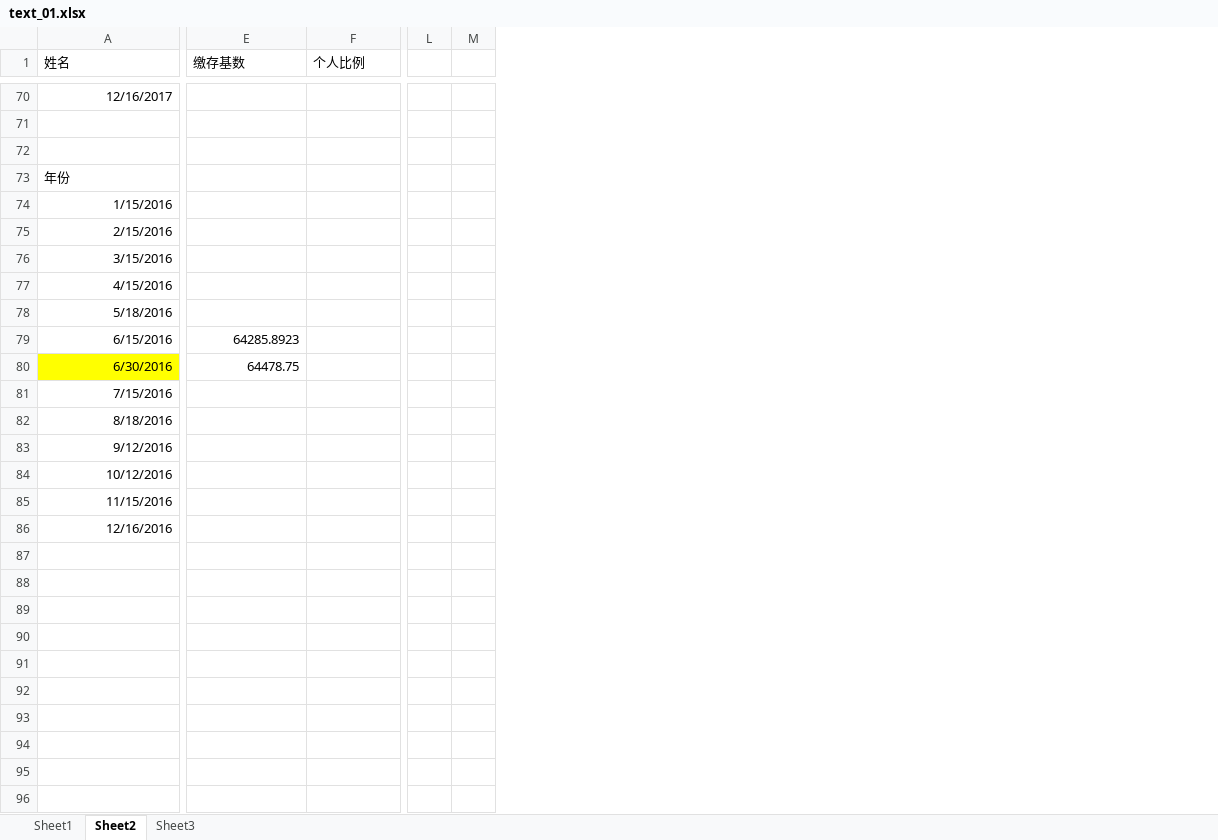
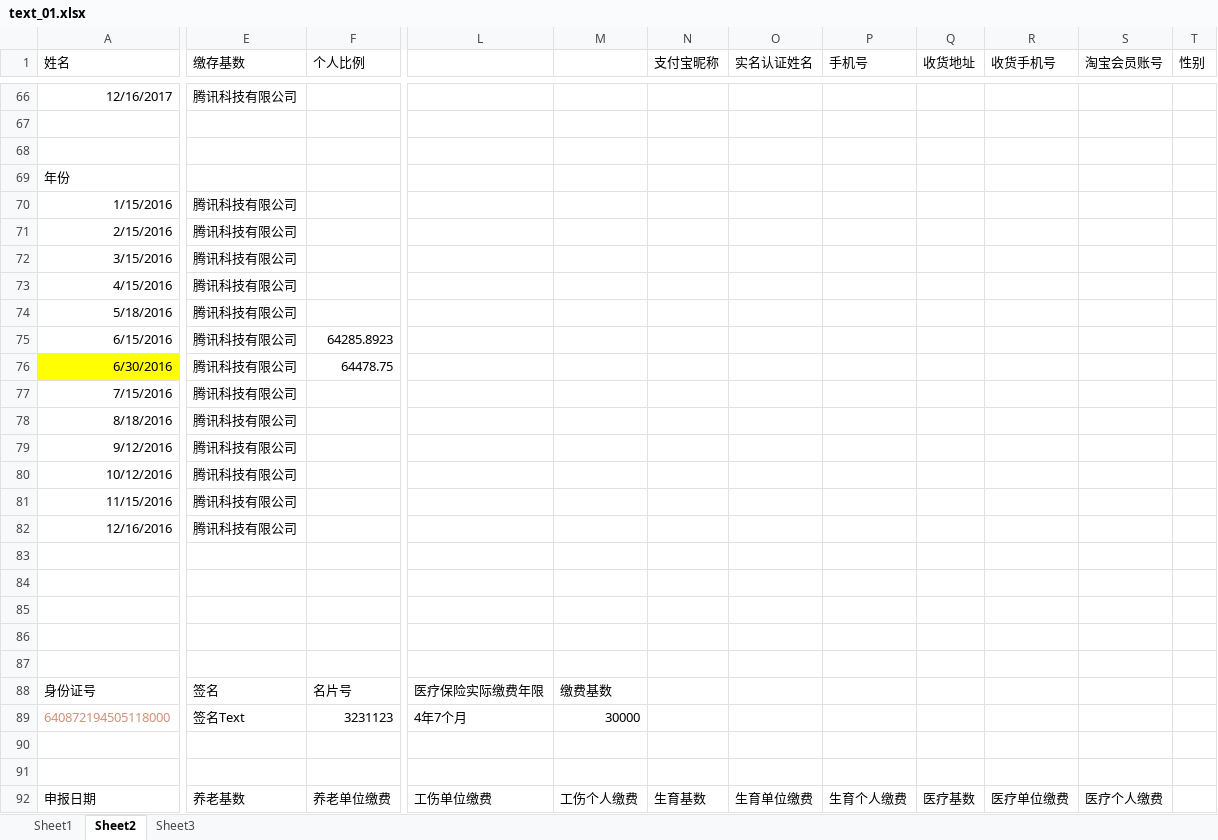
Before and after one commit to zhangwx1229/Finance-master-local, an Excel workbook: __encodeapk/text_01.xlsx, sheet Sheet2, drawn as a sheet; only a part is shown, gaps mark what is left out; values as stored, in another font and other column widths than the file's, no borders; removed rows and columns are numbered as before the commit, all else as after; rows hold the shown columns only; the diff covers the shown part only; the diff names each change by its address in the sheet, - before the commit and + after, or states it on an @@ line.

```diff
--- a/__encodeapk/text_01.xlsx (sheet Sheet2)
+++ b/__encodeapk/text_01.xlsx (sheet Sheet2)
-column L, empty
-column M, empty
+column L, empty
+column M, empty
+column N (支付宝昵称), empty
+column O (实名认证姓名), empty
+column P (手机号), empty
+column Q (收货地址), empty
+column R (收货手机号), empty
+column S (淘宝会员账号), empty
+column T (性别), empty
-E66 (缴存基数): (empty)
+E66 (缴存基数): 腾讯科技有限公司
-E70:E74 (缴存基数): (empty)
+E70:E74 (缴存基数): 腾讯科技有限公司
-E75 (缴存基数): 64285.8923
+E75 (缴存基数): 腾讯科技有限公司
-F75 (个人比例): (empty)
+F75 (个人比例): 64285.8923
-E76 (缴存基数): 64478.75
+E76 (缴存基数): 腾讯科技有限公司
-F76 (个人比例): (empty)
+F76 (个人比例): 64478.75
-E77:E82 (缴存基数): (empty)
+E77:E82 (缴存基数): 腾讯科技有限公司
+row 83: (empty)
+row 84: (empty)
+row 85: (empty)
+row 86: (empty)
+row 87: (empty)
+row 88: 身份证号 | 签名 | 名片号 | 医疗保险实际缴费年限 | 缴费基数
+row 89: 640872194505118000 | 签名Text | 3231123 | 4年7个月 | 30000
+row 90: (empty)
+row 91: (empty)
+row 92: 申报日期 | 养老基数 | 养老单位缴费 | 工伤单位缴费 | 工伤个人缴费 | 生育基数 | 生育单位缴费 | 生育个人缴费 | 医疗基数 | 医疗单位缴费 | 医疗个人缴费
```
Also changed, not shown: 43 added rows, 4 removed rows and 77 edited cells elsewhere in this sheet, formulas that keep their value, 15 other files.
